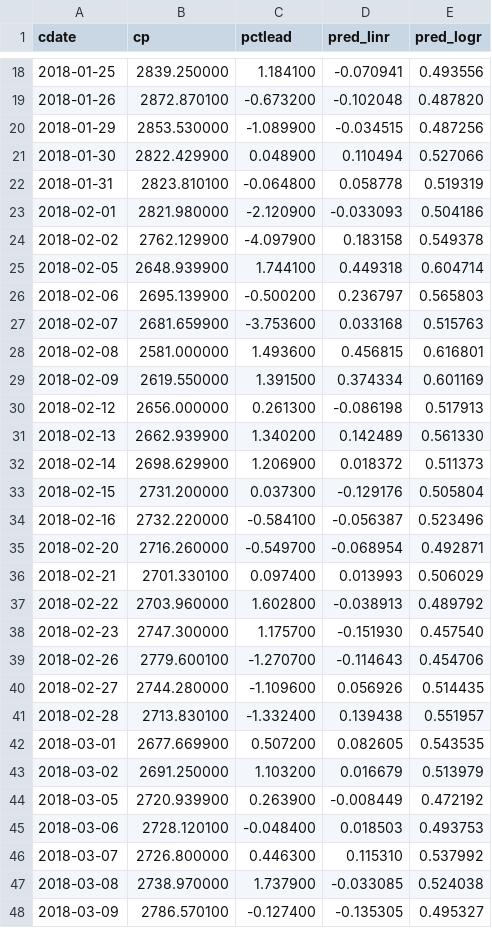
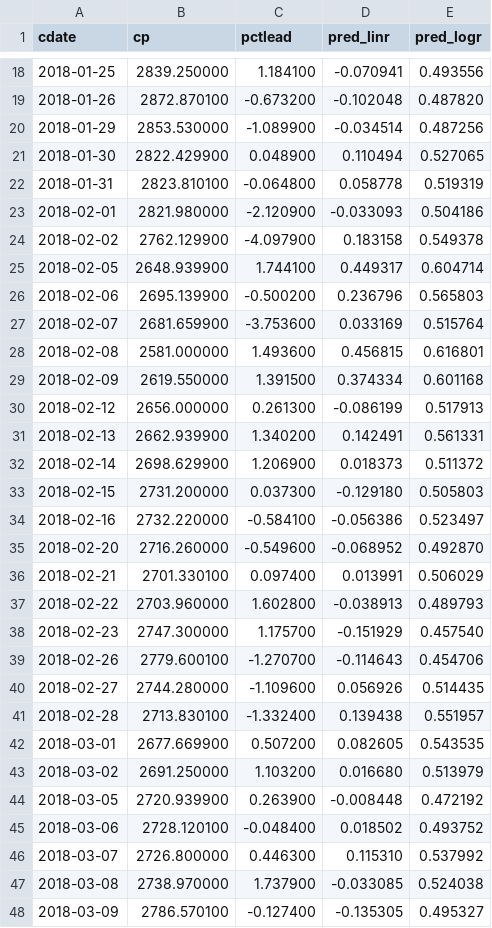
Before and after one commit to danbikle/reg4us_old_2, a CSV file: public/csv/reg4.csv, drawn as a sheet; only a part is shown, gaps mark what is left out; the diff covers the shown part only.

```diff
--- a/public/csv/reg4.csv
+++ b/public/csv/reg4.csv
@@ -19,4 +19,4 @@ cdate,cp,pctlead,pred_linr,pred_logr
 2018-01-26,2872.870100,-0.673200,-0.102048,0.487820
-2018-01-29,2853.530000,-1.089900,-0.034515,0.487256
-2018-01-30,2822.429900,0.048900,0.110494,0.527066
+2018-01-29,2853.530000,-1.089900,-0.034514,0.487256
+2018-01-30,2822.429900,0.048900,0.110494,0.527065
 2018-01-31,2823.810100,-0.064800,0.058778,0.519319
@@ -24,16 +24,16 @@ cdate,cp,pctlead,pred_linr,pred_logr
 2018-02-02,2762.129900,-4.097900,0.183158,0.549378
-2018-02-05,2648.939900,1.744100,0.449318,0.604714
-2018-02-06,2695.139900,-0.500200,0.236797,0.565803
-2018-02-07,2681.659900,-3.753600,0.033168,0.515763
+2018-02-05,2648.939900,1.744100,0.449317,0.604714
+2018-02-06,2695.139900,-0.500200,0.236796,0.565803
+2018-02-07,2681.659900,-3.753600,0.033169,0.515764
 2018-02-08,2581.000000,1.493600,0.456815,0.616801
-2018-02-09,2619.550000,1.391500,0.374334,0.601169
-2018-02-12,2656.000000,0.261300,-0.086198,0.517913
-2018-02-13,2662.939900,1.340200,0.142489,0.561330
-2018-02-14,2698.629900,1.206900,0.018372,0.511373
-2018-02-15,2731.200000,0.037300,-0.129176,0.505804
-2018-02-16,2732.220000,-0.584100,-0.056387,0.523496
-2018-02-20,2716.260000,-0.549700,-0.068954,0.492871
-2018-02-21,2701.330100,0.097400,0.013993,0.506029
-2018-02-22,2703.960000,1.602800,-0.038913,0.489792
-2018-02-23,2747.300000,1.175700,-0.151930,0.457540
+2018-02-09,2619.550000,1.391500,0.374334,0.601168
+2018-02-12,2656.000000,0.261300,-0.086199,0.517913
+2018-02-13,2662.939900,1.340200,0.142491,0.561331
+2018-02-14,2698.629900,1.206900,0.018373,0.511372
+2018-02-15,2731.200000,0.037300,-0.129180,0.505803
+2018-02-16,2732.220000,-0.584100,-0.056386,0.523497
+2018-02-20,2716.260000,-0.549600,-0.068952,0.492870
+2018-02-21,2701.330100,0.097400,0.013991,0.506029
+2018-02-22,2703.960000,1.602800,-0.038913,0.489793
+2018-02-23,2747.300000,1.175700,-0.151929,0.457540
 2018-02-26,2779.600100,-1.270700,-0.114643,0.454706
@@ -42,5 +42,5 @@ cdate,cp,pctlead,pred_linr,pred_logr
 2018-03-01,2677.669900,0.507200,0.082605,0.543535
-2018-03-02,2691.250000,1.103200,0.016679,0.513979
-2018-03-05,2720.939900,0.263900,-0.008449,0.472192
-2018-03-06,2728.120100,-0.048400,0.018503,0.493753
+2018-03-02,2691.250000,1.103200,0.016680,0.513979
+2018-03-05,2720.939900,0.263900,-0.008448,0.472192
+2018-03-06,2728.120100,-0.048400,0.018502,0.493752
 2018-03-07,2726.800000,0.446300,0.115310,0.537992
```
Also changed, not shown: 1 added row and 144 edited cells elsewhere in this file, 8 other files.
